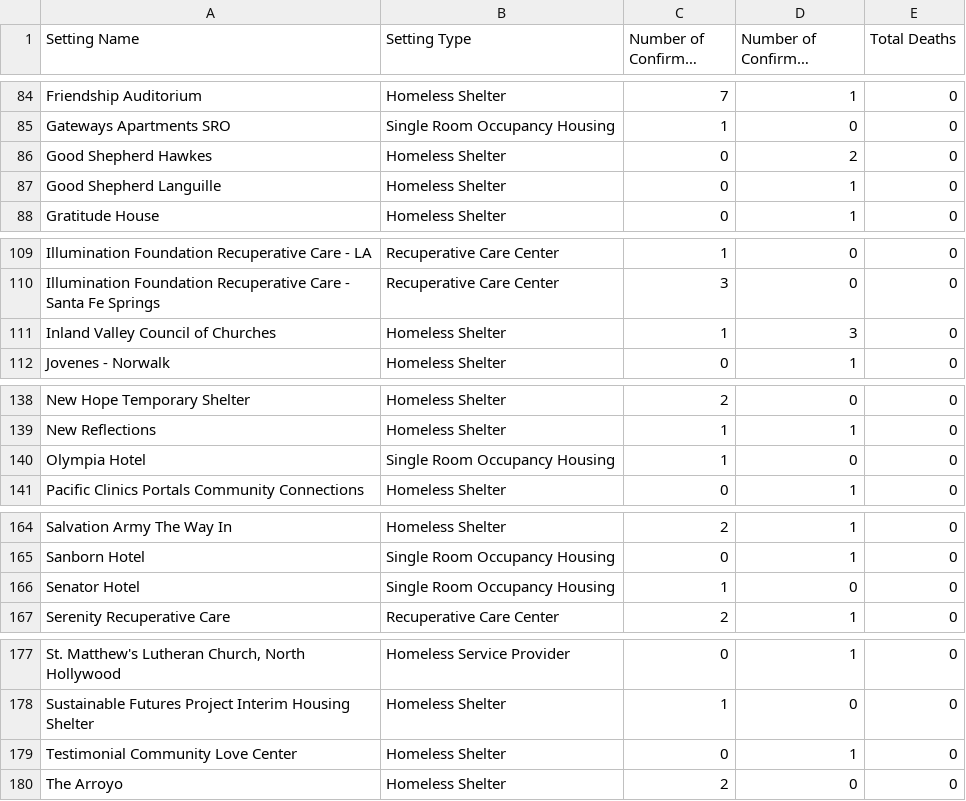
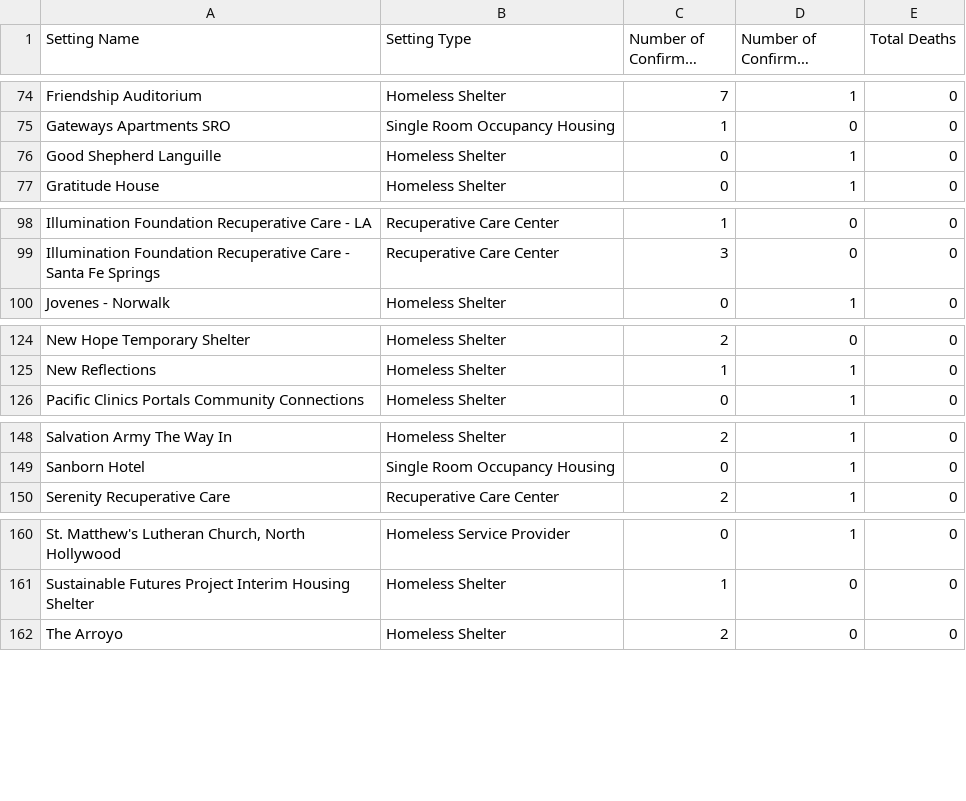
Before and after one commit to xander-hirsch/lac_covid19, a CSV file: docs/live/homeless-live.csv, drawn as a sheet; only a part is shown, gaps mark what is left out; long unchanged cells end in …; the diff covers the shown part only; the diff names each change by its address in the sheet, - before the commit and + after, or states it on an @@ line.

```diff
--- a/docs/live/homeless-live.csv
+++ b/docs/live/homeless-live.csv
-row 86: Good Shepherd Hawkes | Homeless Shelter | 0 | 2 | 0
-row 111: Inland Valley Council of Churches | Homeless Shelter | 1 | 3 | 0
-row 140: Olympia Hotel | Single Room Occupancy Housing | 1 | 0 | 0
-row 166: Senator Hotel | Single Room Occupancy Housing | 1 | 0 | 0
-row 179: Testimonial Community Love Center | Homeless Shelter | 0 | 1 | 0
```
Also changed, not shown: 17 removed rows and 1 edited cell elsewhere in this file, docs/live/non-residential-live.csv, docs/live/residential-live.csv, 9 other files.
